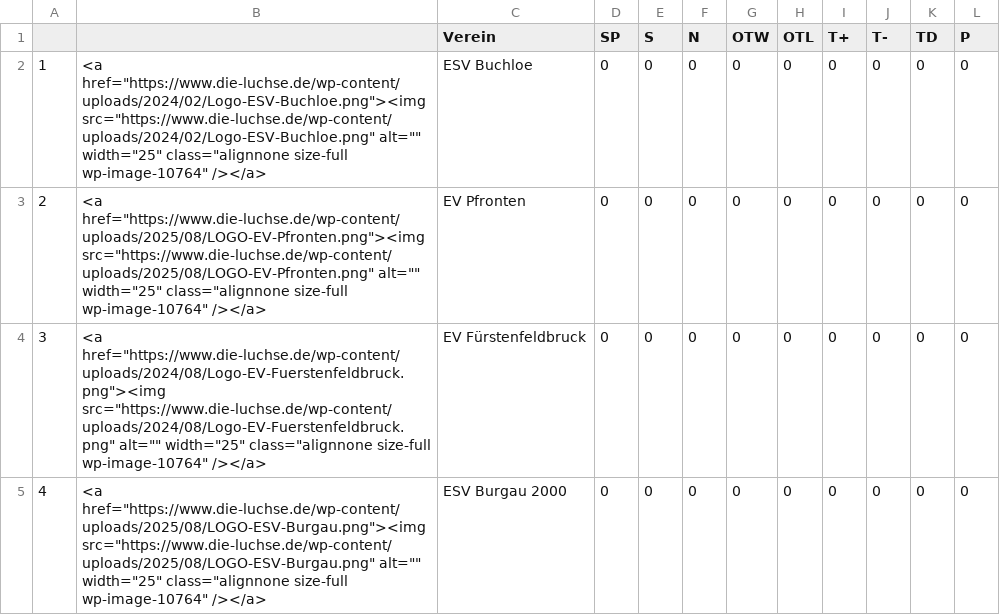
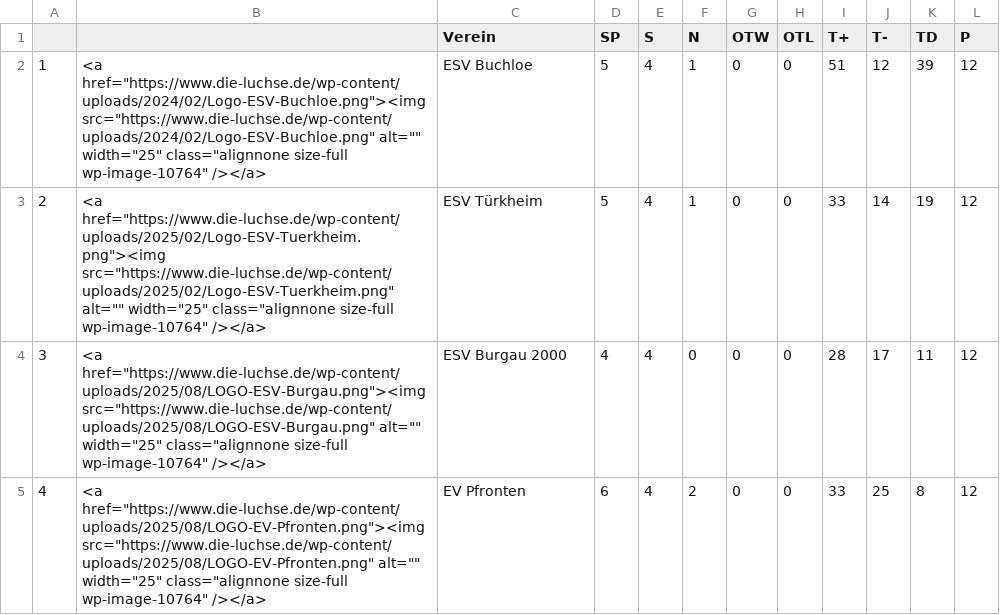
Before and after one commit to lpkiemes/mek-autotabelle, a CSV file: tabelle_U13.csv, drawn as a sheet; only a part is shown; the diff covers the shown part only.

```diff
--- a/tabelle_U13.csv
+++ b/tabelle_U13.csv
@@ -1,5 +1,5 @@
 ,,Verein,SP,S,N,OTW,OTL,T+,T-,TD,P
-1,"<a href=""https://www.die-luchse.de/wp-content/uploads/2024/02/Logo-ESV-Buchloe.png""><img src=""https://www.die-luchse.de/wp-content/uploads/2024/02/Logo-ESV-Buchloe.png"" alt="""" width=""25"" class=""alignnone size-full wp-image-10764"" /></a>",ESV Buchloe,0,0,0,0,0,0,0,0,0
-2,"<a href=""https://www.die-luchse.de/wp-content/uploads/2025/08/LOGO-EV-Pfronten.png""><img src=""https://www.die-luchse.de/wp-content/uploads/2025/08/LOGO-EV-Pfronten.png"" alt="""" width=""25"" class=""alignnone size-full wp-image-10764"" /></a>",EV Pfronten,0,0,0,0,0,0,0,0,0
-3,"<a href=""https://www.die-luchse.de/wp-content/uploads/2024/08/Logo-EV-Fuerstenfeldbruck.png""><img src=""https://www.die-luchse.de/wp-content/uploads/2024/08/Logo-EV-Fuerstenfeldbruck.png"" alt="""" width=""25"" class=""alignnone size-full wp-image-10764"" /></a>",EV Fürstenfeldbruck,0,0,0,0,0,0,0,0,0
-4,"<a href=""https://www.die-luchse.de/wp-content/uploads/2025/08/LOGO-ESV-Burgau.png""><img src=""https://www.die-luchse.de/wp-content/uploads/2025/08/LOGO-ESV-Burgau.png"" alt="""" width=""25"" class=""alignnone size-full wp-image-10764"" /></a>",ESV Burgau 2000,0,0,0,0,0,0,0,0,0
+1,"<a href=""https://www.die-luchse.de/wp-content/uploads/2024/02/Logo-ESV-Buchloe.png""><img src=""https://www.die-luchse.de/wp-content/uploads/2024/02/Logo-ESV-Buchloe.png"" alt="""" width=""25"" class=""alignnone size-full wp-image-10764"" /></a>",ESV Buchloe,5,4,1,0,0,51,12,39,12
+2,"<a href=""https://www.die-luchse.de/wp-content/uploads/2025/02/Logo-ESV-Tuerkheim.png""><img src=""https://www.die-luchse.de/wp-content/uploads/2025/02/Logo-ESV-Tuerkheim.png"" alt="""" width=""25"" class=""alignnone size-full wp-image-10764"" /></a>",ESV Türkheim,5,4,1,0,0,33,14,19,12
+3,"<a href=""https://www.die-luchse.de/wp-content/uploads/2025/08/LOGO-ESV-Burgau.png""><img src=""https://www.die-luchse.de/wp-content/uploads/2025/08/LOGO-ESV-Burgau.png"" alt="""" width=""25"" class=""alignnone size-full wp-image-10764"" /></a>",ESV Burgau 2000,4,4,0,0,0,28,17,11,12
+4,"<a href=""https://www.die-luchse.de/wp-content/uploads/2025/08/LOGO-EV-Pfronten.png""><img src=""https://www.die-luchse.de/wp-content/uploads/2025/08/LOGO-EV-Pfronten.png"" alt="""" width=""25"" class=""alignnone size-full wp-image-10764"" /></a>",EV Pfronten,6,4,2,0,0,33,25,8,12
```
Also changed, not shown: 43 edited cells elsewhere in this file, tabelle.csv, tabelle_U15.csv.
